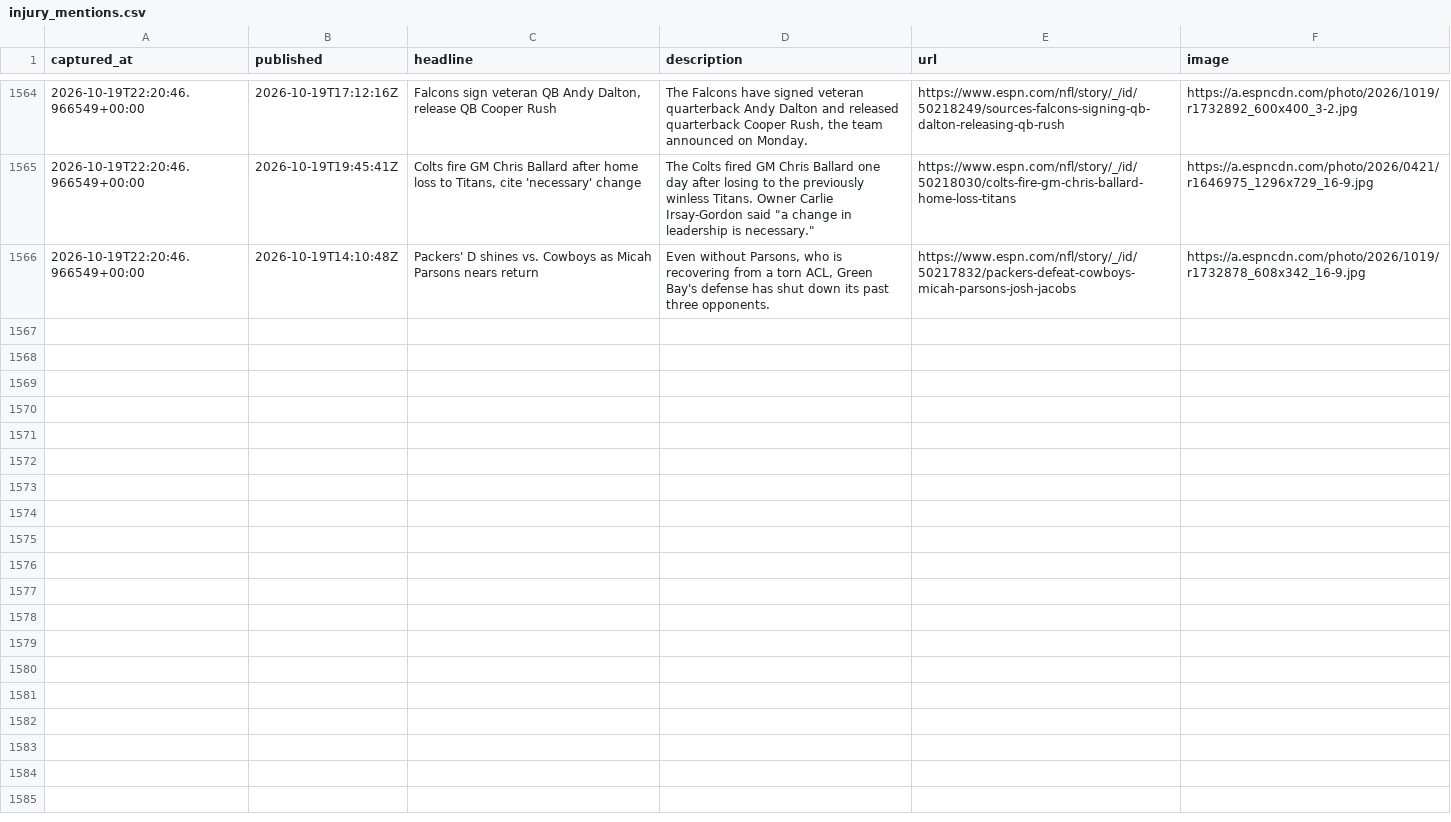
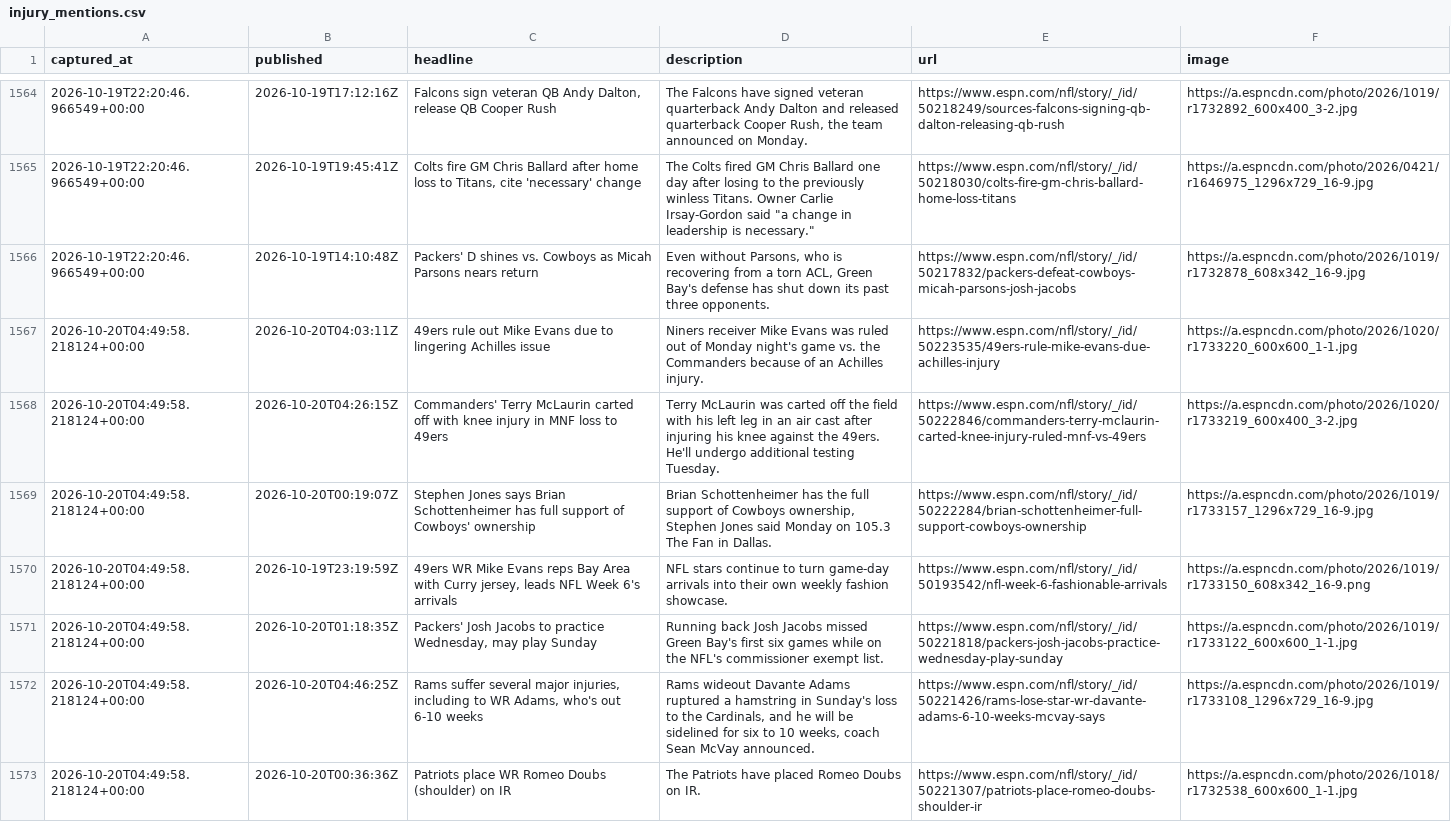
Before and after one commit to cmhart13-boop/OneMoreShiva-Native, a CSV file: data/injury_mentions.csv, drawn as a sheet; only a part is shown, gaps mark what is left out; the diff names each change by its address in the sheet, - before the commit and + after, or states it on an @@ line.

```diff
--- a/data/injury_mentions.csv
+++ b/data/injury_mentions.csv
+row 1567: 2026-10-20T04:49:58.218124+00:00 | 2026-10-20T04:03:11Z | 49ers rule out Mike Evans due to lingering Achilles issue | Niners receiver Mike Evans was ruled out of Monday night's game vs. the Commanders because of an Achilles injury. | https://www.espn.com/nfl/story/_/id/50223535/49ers-rule-mike-evans-due-achilles-injury | https://a.espncdn.com/photo/2026/1020/r1733220_600x600_1-1.jpg
+row 1568: 2026-10-20T04:49:58.218124+00:00 | 2026-10-20T04:26:15Z | Commanders' Terry McLaurin carted off with knee injury in MNF loss to 49ers | Terry McLaurin was carted off the field with his left leg in an air cast after injuring his knee against the 49ers. He'll undergo additional testing Tuesday. | https://www.espn.com/nfl/story/_/id/50222846/commanders-terry-mclaurin-carted-knee-injury-ruled-mnf-vs-49ers | https://a.espncdn.com/photo/2026/1020/r1733219_600x400_3-2.jpg
+row 1569: 2026-10-20T04:49:58.218124+00:00 | 2026-10-20T00:19:07Z | Stephen Jones says Brian Schottenheimer has full support of Cowboys' ownership | Brian Schottenheimer has the full support of Cowboys ownership, Stephen Jones said Monday on 105.3 The Fan in Dallas. | https://www.espn.com/nfl/story/_/id/50222284/brian-schottenheimer-full-support-cowboys-ownership | https://a.espncdn.com/photo/2026/1019/r1733157_1296x729_16-9.jpg
+row 1570: 2026-10-20T04:49:58.218124+00:00 | 2026-10-19T23:19:59Z | 49ers WR Mike Evans reps Bay Area with Curry jersey, leads NFL Week 6's arrivals | NFL stars continue to turn game-day arrivals into their own weekly fashion showcase. | https://www.espn.com/nfl/story/_/id/50193542/nfl-week-6-fashionable-arrivals | https://a.espncdn.com/photo/2026/1019/r1733150_608x342_16-9.png
+row 1571: 2026-10-20T04:49:58.218124+00:00 | 2026-10-20T01:18:35Z | Packers' Josh Jacobs to practice Wednesday, may play Sunday | Running back Josh Jacobs missed Green Bay's first six games while on the NFL's commissioner exempt list. | https://www.espn.com/nfl/story/_/id/50221818/packers-josh-jacobs-practice-wednesday-play-sunday | https://a.espncdn.com/photo/2026/1019/r1733122_600x600_1-1.jpg
+row 1572: 2026-10-20T04:49:58.218124+00:00 | 2026-10-20T04:46:25Z | Rams suffer several major injuries, including to WR Adams, who's out 6-10 weeks | Rams wideout Davante Adams ruptured a hamstring in Sunday's loss to the Cardinals, and he will be sidelined for six to 10 weeks, coach Sean McVay announced. | https://www.espn.com/nfl/story/_/id/50221426/rams-lose-star-wr-davante-adams-6-10-weeks-mcvay-says | https://a.espncdn.com/photo/2026/1019/r1733108_1296x729_16-9.jpg
+row 1573: 2026-10-20T04:49:58.218124+00:00 | 2026-10-20T00:36:36Z | Patriots place WR Romeo Doubs (shoulder) on IR | The Patriots have placed Romeo Doubs on IR. | https://www.espn.com/nfl/story/_/id/50221307/patriots-place-romeo-doubs-shoulder-ir | https://a.espncdn.com/photo/2026/1018/r1732538_600x600_1-1.jpg
```
Also changed, not shown: 2 other files.
